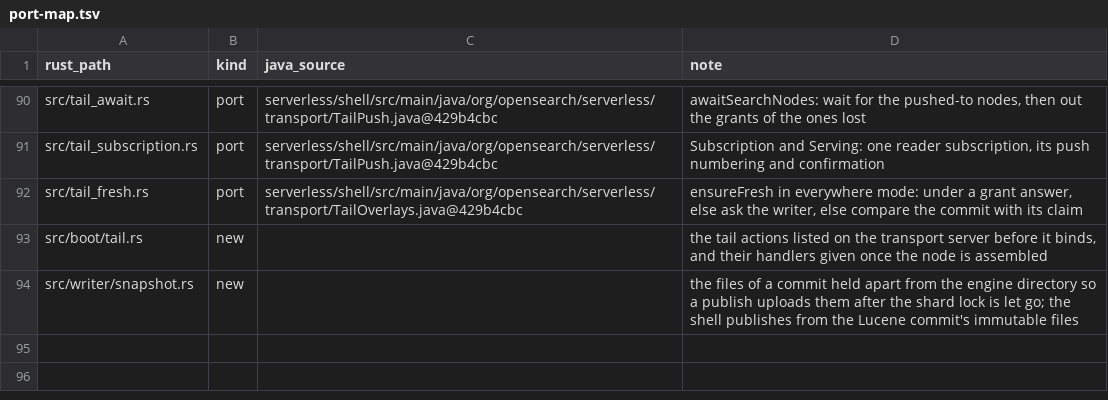
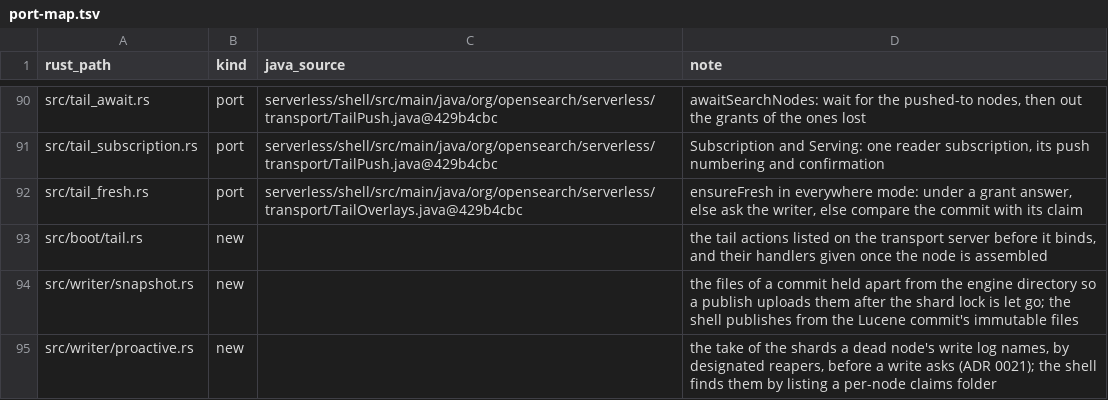
Before and after one commit to huyz0/opensearch-serverless, a TSV file: crates/node/port-map.tsv, drawn as a sheet; only a part is shown, gaps mark what is left out; the diff names each change by its address in the sheet, - before the commit and + after, or states it on an @@ line.

```diff
--- a/crates/node/port-map.tsv
+++ b/crates/node/port-map.tsv
+row 95: src/writer/proactive.rs | new |  | the take of the shards a dead node's write log names, by designated reapers, before a write asks (ADR 0021); the shell finds them by listing a per-node claims folder
```
Also changed, not shown: 6 other files.
